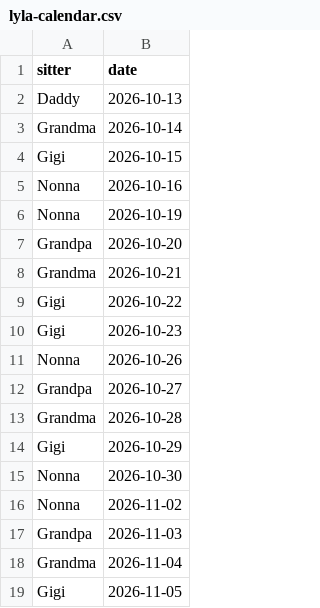
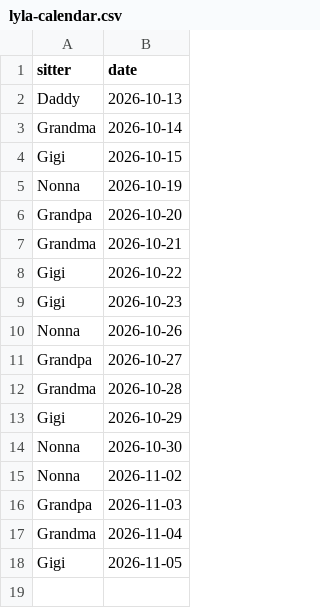
Before and after one commit to mapmap3/Creative, a CSV file: data/lyla-calendar.csv, drawn as a sheet; the diff names each change by its address in the sheet, - before the commit and + after, or states it on an @@ line.

Commit message:
Update Lyla calendar

```diff
--- a/data/lyla-calendar.csv
+++ b/data/lyla-calendar.csv
-row 5: Nonna | 2026-10-16
```
